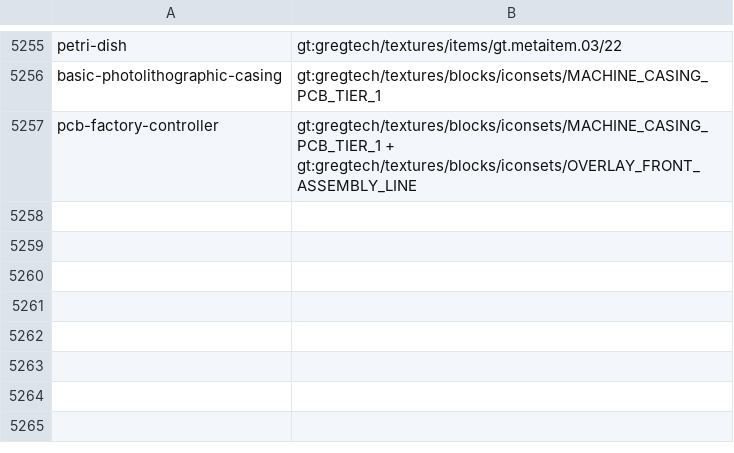
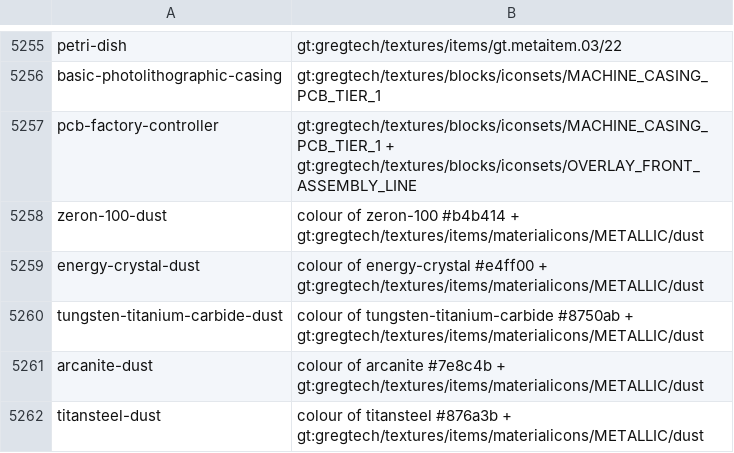
Before and after one commit to Rykon00/Gregtorio, a TSV file: docs/graphics-review/icon-sources.tsv, drawn as a sheet; only a part is shown, gaps mark what is left out.

```diff
--- a/docs/graphics-review/icon-sources.tsv
+++ b/docs/graphics-review/icon-sources.tsv
@@ -5257 +5257,6 @@ basic-photolithographic-casing	gt:gregtech/textures/blocks/iconsets/MACHINE_CASI
 pcb-factory-controller	gt:gregtech/textures/blocks/iconsets/MACHINE_CASING_PCB_TIER_1 + gt:gregtech/textures/blocks/iconsets/OVERLAY_FRONT_ASSEMBLY_LINE
+zeron-100-dust	colour of zeron-100 #b4b414 + gt:gregtech/textures/items/materialicons/METALLIC/dust
+energy-crystal-dust	colour of energy-crystal #e4ff00 + gt:gregtech/textures/items/materialicons/METALLIC/dust
+tungsten-titanium-carbide-dust	colour of tungsten-titanium-carbide #8750ab + gt:gregtech/textures/items/materialicons/METALLIC/dust
+arcanite-dust	colour of arcanite #7e8c4b + gt:gregtech/textures/items/materialicons/METALLIC/dust
+titansteel-dust	colour of titansteel #876a3b + gt:gregtech/textures/items/materialicons/METALLIC/dust
```
Also changed, not shown: 17 other files.
